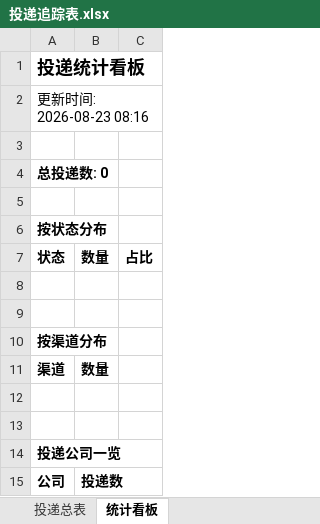
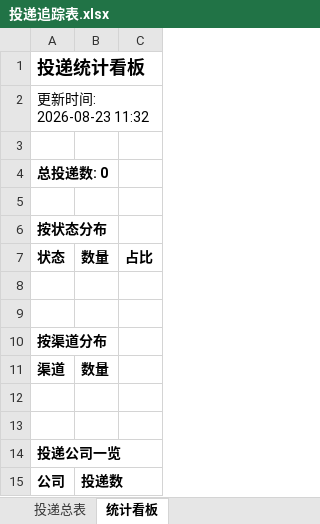
Before and after one commit to isnggua-debug/wenke-radar, an Excel workbook: reports/投递追踪表.xlsx, sheet 统计看板, drawn as a sheet; values as stored, in another font and other column widths than the file's, no borders; the diff names each change by its address in the sheet, - before the commit and + after, or states it on an @@ line.

Commit message:
📰 秋招雷达日报 2026-08-23

```diff
--- a/reports/投递追踪表.xlsx (sheet 统计看板)
+++ b/reports/投递追踪表.xlsx (sheet 统计看板)
-A2: 更新时间: 2026-08-23 08:16
+A2: 更新时间: 2026-08-23 11:32
```
